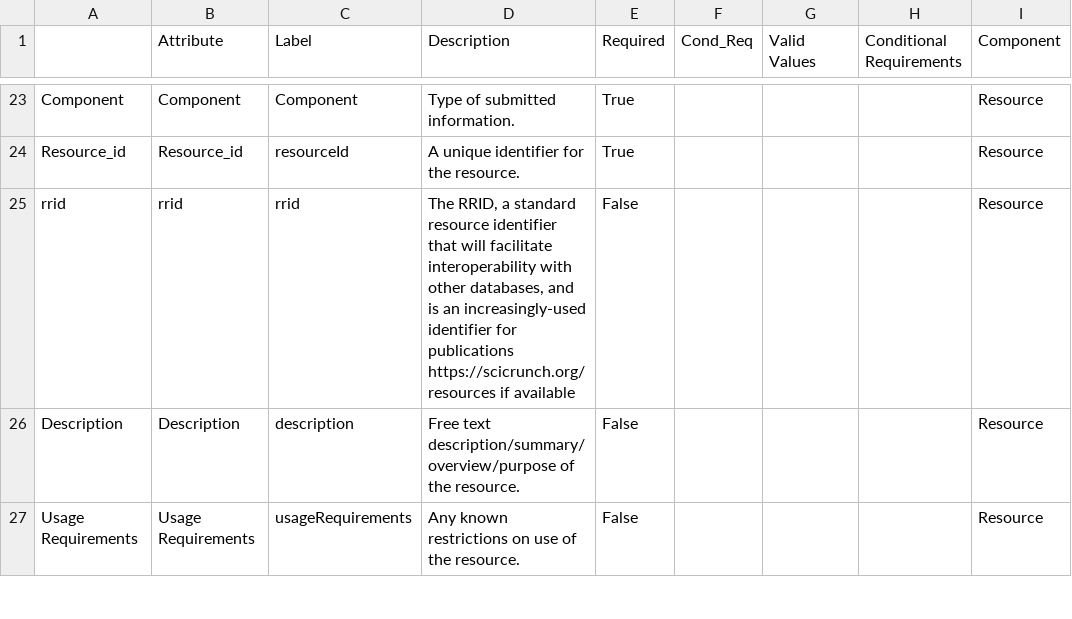
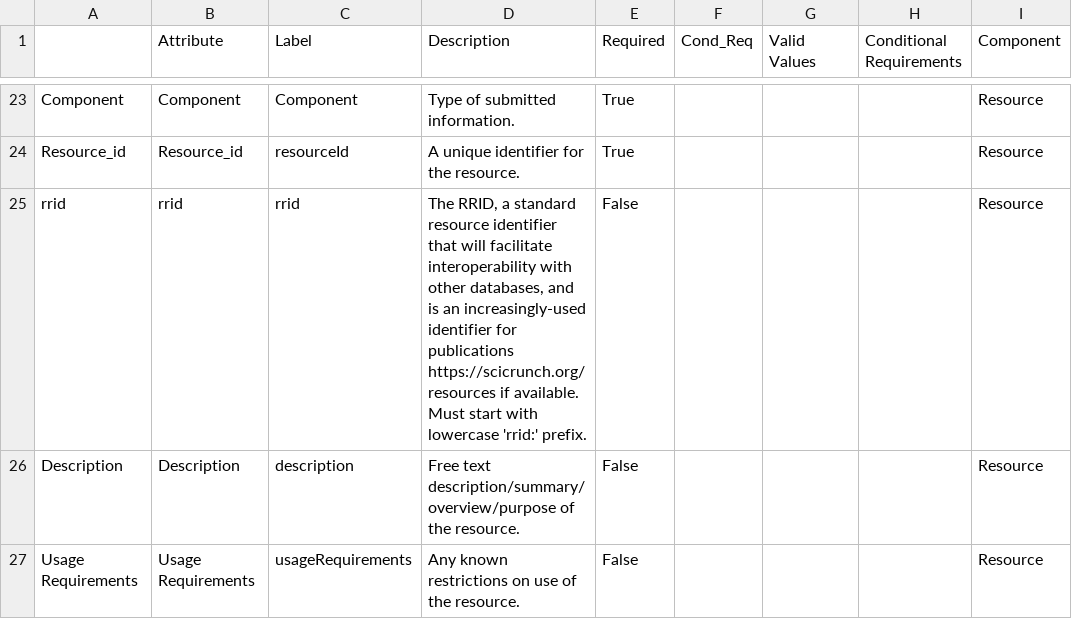
Before and after one commit to nf-osi/nf-research-tools-schema, a CSV file: schema-viz/data/nf-research-tools-attributes.csv, drawn as a sheet; only a part is shown, gaps mark what is left out.

```diff
--- a/schema-viz/data/nf-research-tools-attributes.csv
+++ b/schema-viz/data/nf-research-tools-attributes.csv
@@ -24,3 +24,3 @@ Component,Component,Component,Type of submitted information.,True,,,,Resource
 Resource_id,Resource_id,resourceId,A unique identifier for the resource.,True,,,,Resource
-rrid,rrid,rrid,"The RRID, a standard resource identifier that will facilitate interoperability with other databases, and is an increasingly-used identifier for publications https://scicrunch.org/resources if available",False,,,,Resource
+rrid,rrid,rrid,"The RRID, a standard resource identifier that will facilitate interoperability with other databases, and is an increasingly-used identifier for publications https://scicrunch.org/resources if available. Must start with lowercase 'rrid:' prefix.",False,,,,Resource
 Description,Description,description,Free text description/summary/overview/purpose of the resource.,False,,,,Resource
```
Also changed, not shown: nf_research_tools.rdb.model.csv, 1 other file.
